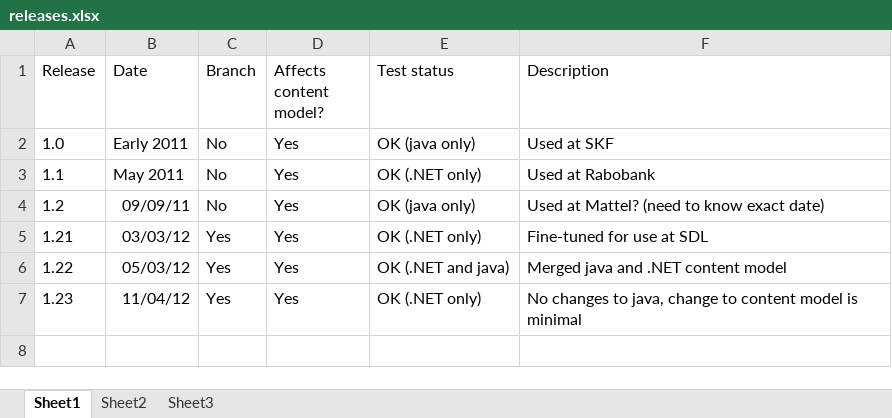
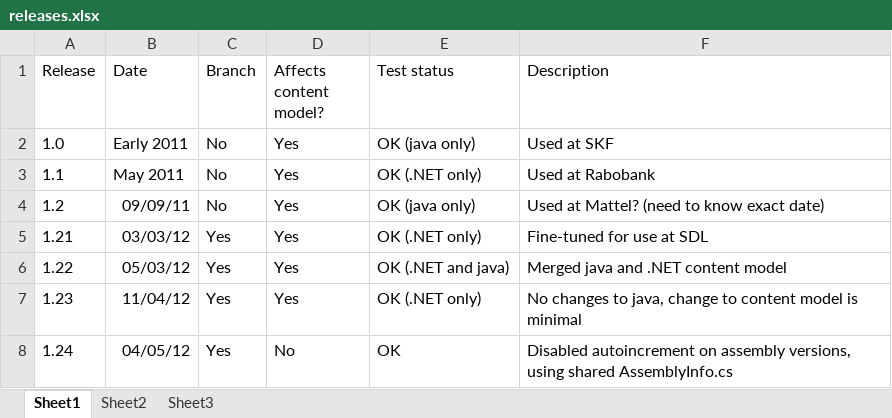
Before and after one commit to dd4t/dynamic-delivery-4-tridion, an Excel workbook: admin/releases.xlsx, sheet Sheet1, drawn as a sheet; values as stored, in another font and other column widths than the file's, no borders; the diff names each change by its address in the sheet, - before the commit and + after, or states it on an @@ line.

```diff
--- a/admin/releases.xlsx (sheet Sheet1)
+++ b/admin/releases.xlsx (sheet Sheet1)
+row 8: 1.24 | 04/05/12 | Yes | No | OK | Disabled autoincrement on assembly versions, using shared AssemblyInfo.cs
```
